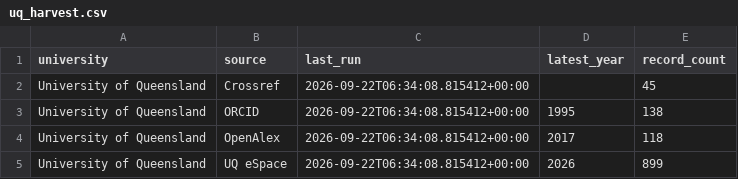
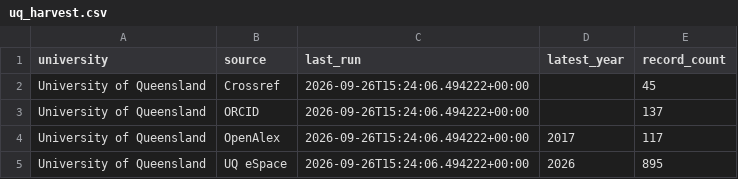
Before and after one commit to yuhanwang0612/cits3200-, a CSV file: final output/uq/uq_harvest.csv, drawn as a sheet.

```diff
--- a/final output/uq/uq_harvest.csv
+++ b/final output/uq/uq_harvest.csv
@@ -1,5 +1,5 @@
 university,source,last_run,latest_year,record_count
-University of Queensland,Crossref,2026-09-22T06:34:08.815412+00:00,,45
-University of Queensland,ORCID,2026-09-22T06:34:08.815412+00:00,1995,138
-University of Queensland,OpenAlex,2026-09-22T06:34:08.815412+00:00,2017,118
-University of Queensland,UQ eSpace,2026-09-22T06:34:08.815412+00:00,2026,899
+University of Queensland,Crossref,2026-09-26T15:24:06.494222+00:00,,45
+University of Queensland,ORCID,2026-09-26T15:24:06.494222+00:00,,137
+University of Queensland,OpenAlex,2026-09-26T15:24:06.494222+00:00,2017,117
+University of Queensland,UQ eSpace,2026-09-26T15:24:06.494222+00:00,2026,895
```
Also changed, not shown: final output/uq/uq_journals.csv, final output/uq/uq_publications.csv, 3 other files.
